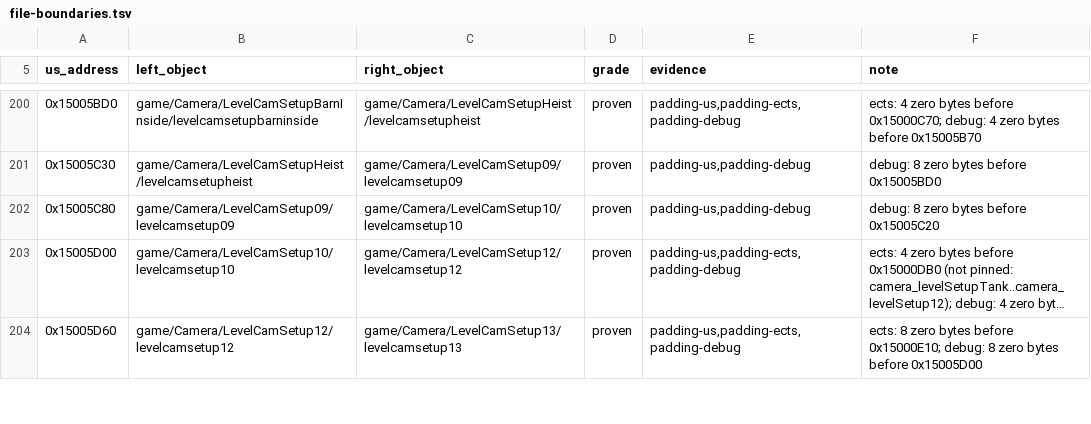
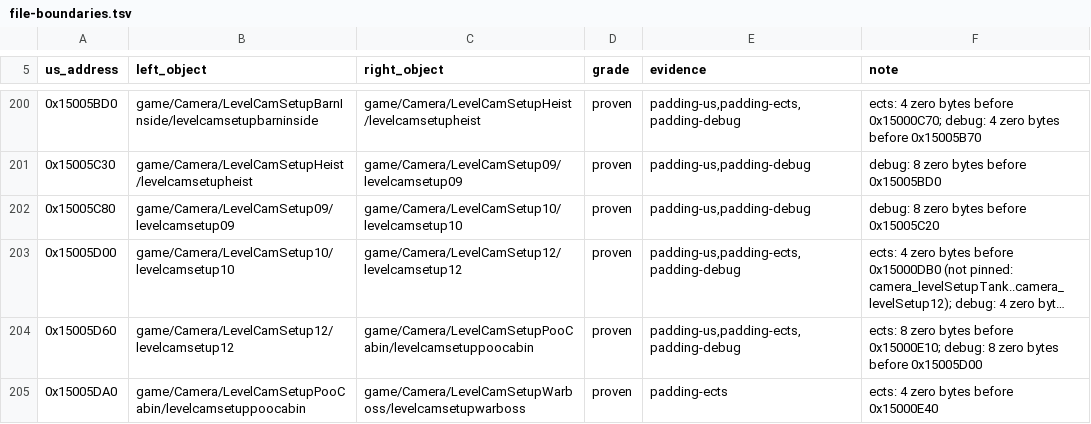
Before and after one commit to sholdee/conker-decomp, a TSV file: docs/file-boundaries.tsv, drawn as a sheet; only a part is shown, gaps mark what is left out; long unchanged cells end in …; the diff covers the shown part only; the diff names each change by its address in the sheet, - before the commit and + after, or states it on an @@ line.

```diff
--- a/docs/file-boundaries.tsv
+++ b/docs/file-boundaries.tsv
-C204 (right_object): game/Camera/LevelCamSetup13/levelcamsetup13
+C204 (right_object): game/Camera/LevelCamSetupPooCabin/levelcamsetuppoocabin
+row 205: 0x15005DA0 | game/Camera/LevelCamSetupPooCabin/levelcamsetuppoocabin | game/Camera/LevelCamSetupWarboss/levelcamsetupwarboss | proven | padding-ects | ects: 4 zero bytes before 0x15000E40
```
Also changed, not shown: 8 added rows and 11 edited cells elsewhere in this file, docs/file-boundary-candidates.tsv.
